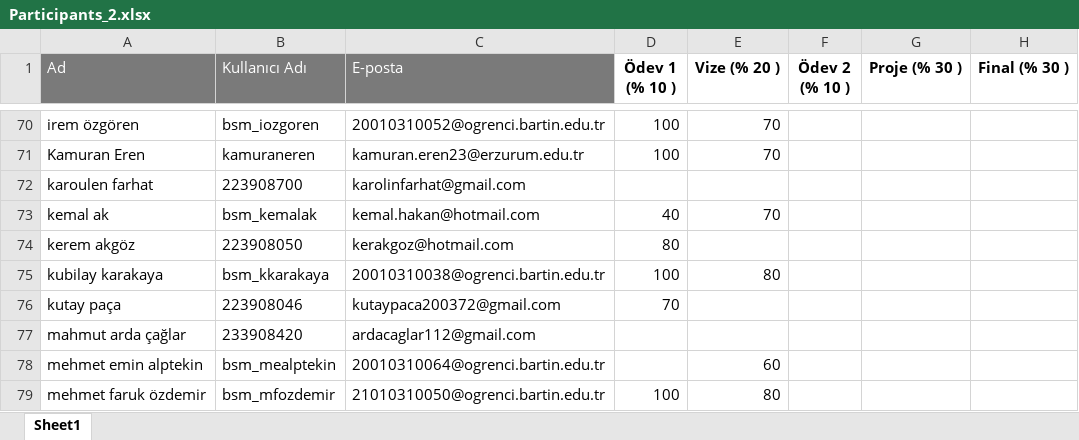
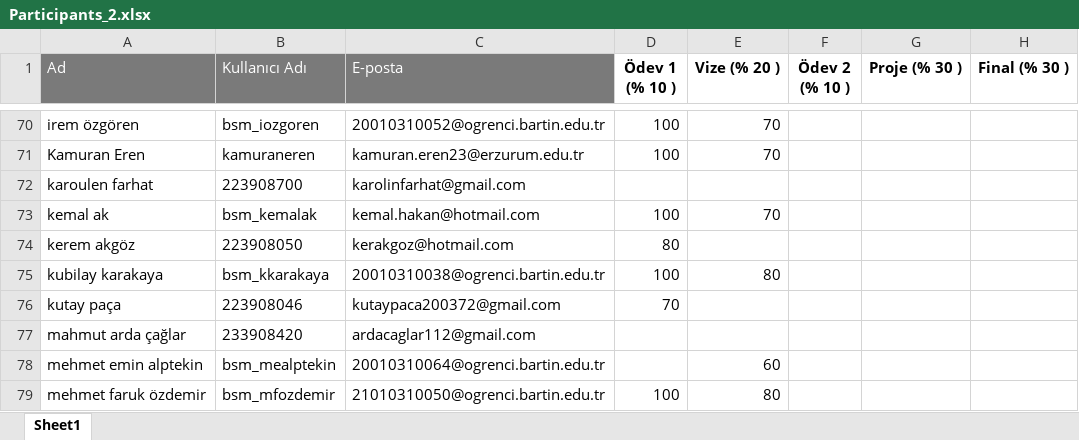
Before and after one commit to kemalcankara/anlp2024_fall, an Excel workbook: exam_results/Participants_2.xlsx, sheet Sheet1, drawn as a sheet; only a part is shown, gaps mark what is left out; values as stored, in another font and other column widths than the file's, no borders; the diff names each change by its address in the sheet, - before the commit and + after, or states it on an @@ line.

Commit message:
midterm results - ka

```diff
--- a/exam_results/Participants_2.xlsx (sheet Sheet1)
+++ b/exam_results/Participants_2.xlsx (sheet Sheet1)
-D73 (Ödev 1 (% 10 )): 40
+D73 (Ödev 1 (% 10 )): 100
```
Also changed, not shown: 1 other file.
